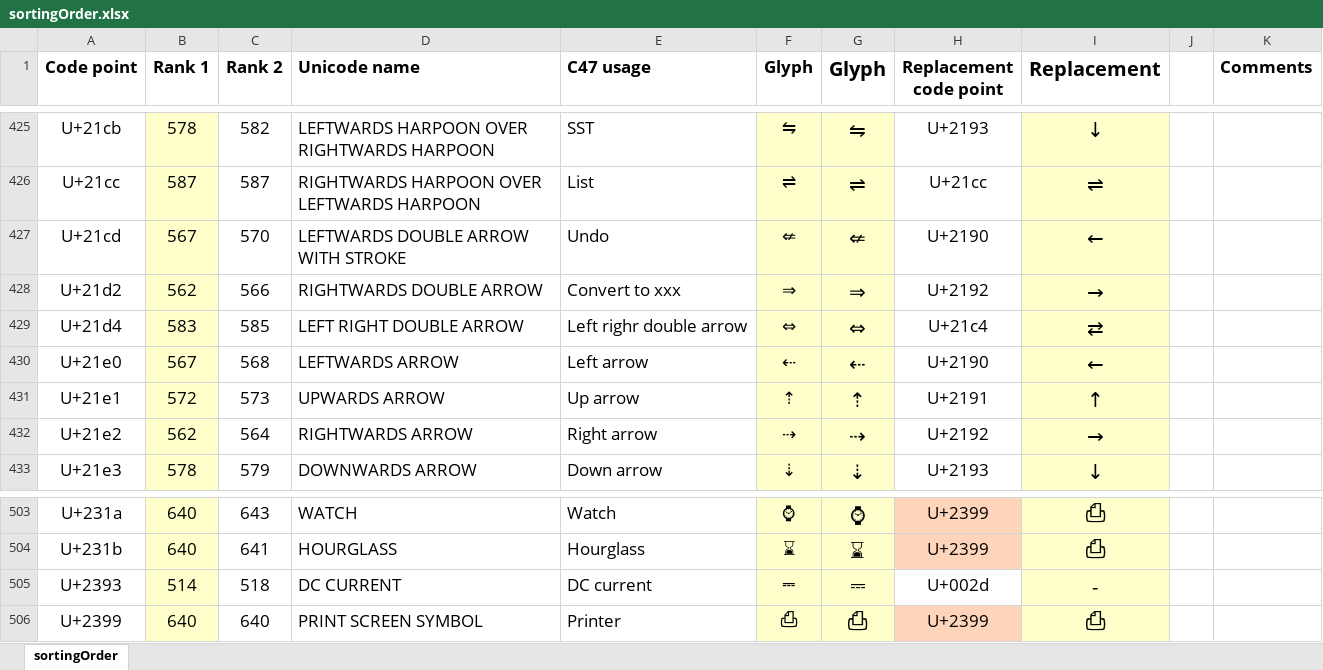
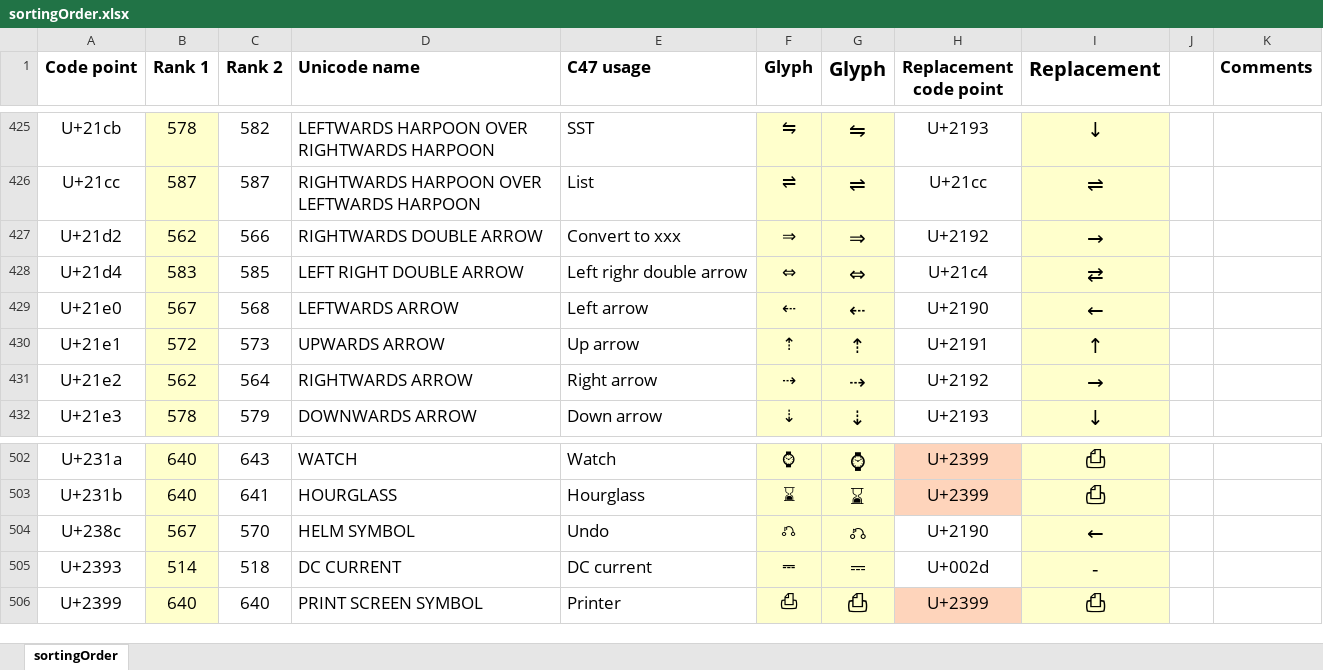
Before and after one commit to ppigazzini/z47, an Excel workbook: res/fonts/sortingOrder.xlsx, sheet sortingOrder, drawn as a sheet; only a part is shown, gaps mark what is left out; values as stored, in another font and other column widths than the file's, no borders; removed rows and columns are numbered as before the commit, all else as after; the diff names each change by its address in the sheet, - before the commit and + after, or states it on an @@ line.

Commit message:
Change standardFont and tinyFont: Move UNDO glyph to correct place

```diff
--- a/res/fonts/sortingOrder.xlsx (sheet sortingOrder)
+++ b/res/fonts/sortingOrder.xlsx (sheet sortingOrder)
-row 427: U+21cd | 567 | 570 | LEFTWARDS DOUBLE ARROW WITH STROKE | Undo | ⇍ | ⇍ | U+2190 | ←
+row 504: U+238c | 567 | 570 | HELM SYMBOL | Undo | ⎌ | ⎌ | U+2190 | ←
```
Also changed, not shown: formulas that keep their value, 5 other files.
